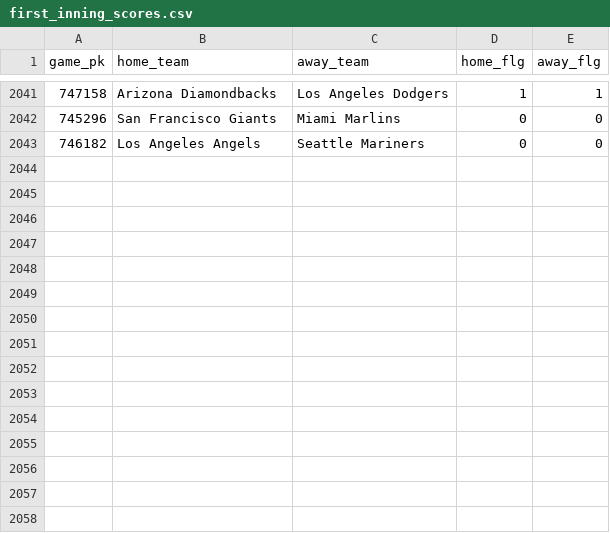
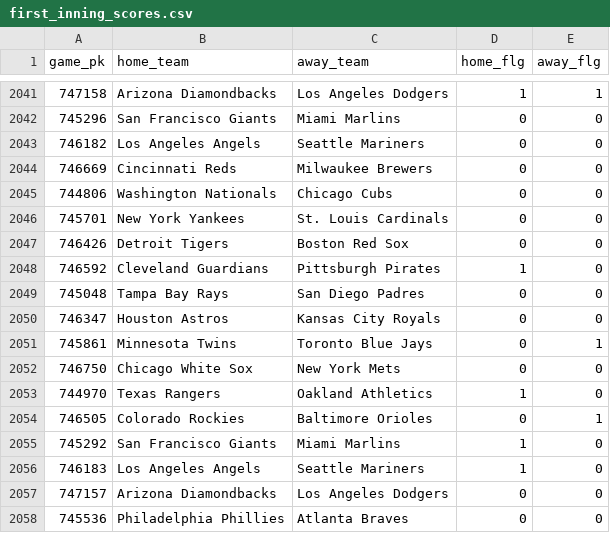
Before and after one commit to chadallison/mlb24, a CSV file: data/first_inning_scores.csv, drawn as a sheet; only a part is shown, gaps mark what is left out.

```diff
--- a/data/first_inning_scores.csv
+++ b/data/first_inning_scores.csv
@@ -2043 +2043,16 @@ game_pk,home_team,away_team,home_flg,away_flg
 746182,Los Angeles Angels,Seattle Mariners,0,0
+746669,Cincinnati Reds,Milwaukee Brewers,0,0
+744806,Washington Nationals,Chicago Cubs,0,0
+745701,New York Yankees,St. Louis Cardinals,0,0
+746426,Detroit Tigers,Boston Red Sox,0,0
+746592,Cleveland Guardians,Pittsburgh Pirates,1,0
+745048,Tampa Bay Rays,San Diego Padres,0,0
+746347,Houston Astros,Kansas City Royals,0,0
+745861,Minnesota Twins,Toronto Blue Jays,0,1
+746750,Chicago White Sox,New York Mets,0,0
+744970,Texas Rangers,Oakland Athletics,1,0
+746505,Colorado Rockies,Baltimore Orioles,0,1
+745292,San Francisco Giants,Miami Marlins,1,0
+746183,Los Angeles Angels,Seattle Mariners,1,0
+747157,Arizona Diamondbacks,Los Angeles Dodgers,0,0
+745536,Philadelphia Phillies,Atlanta Braves,0,0
```
Also changed, not shown: data/end_games.csv, data/first_scorers.csv, 27 other files.
